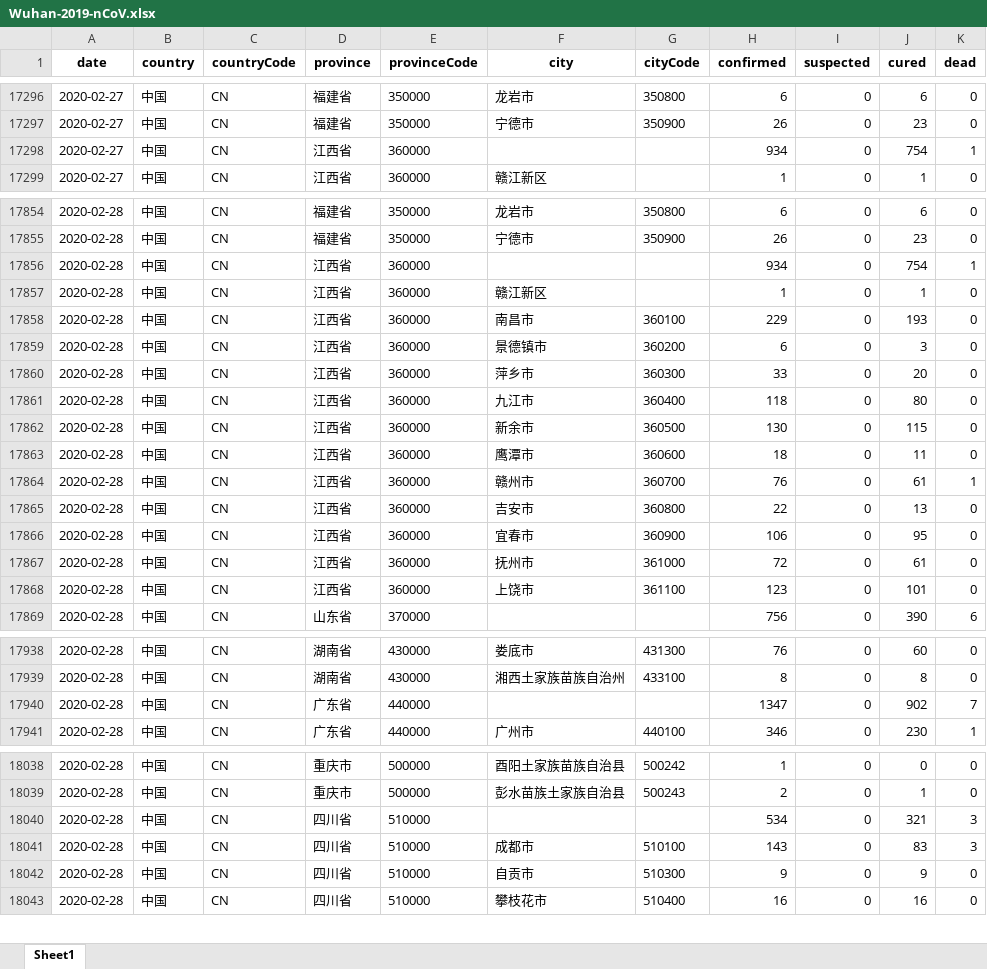
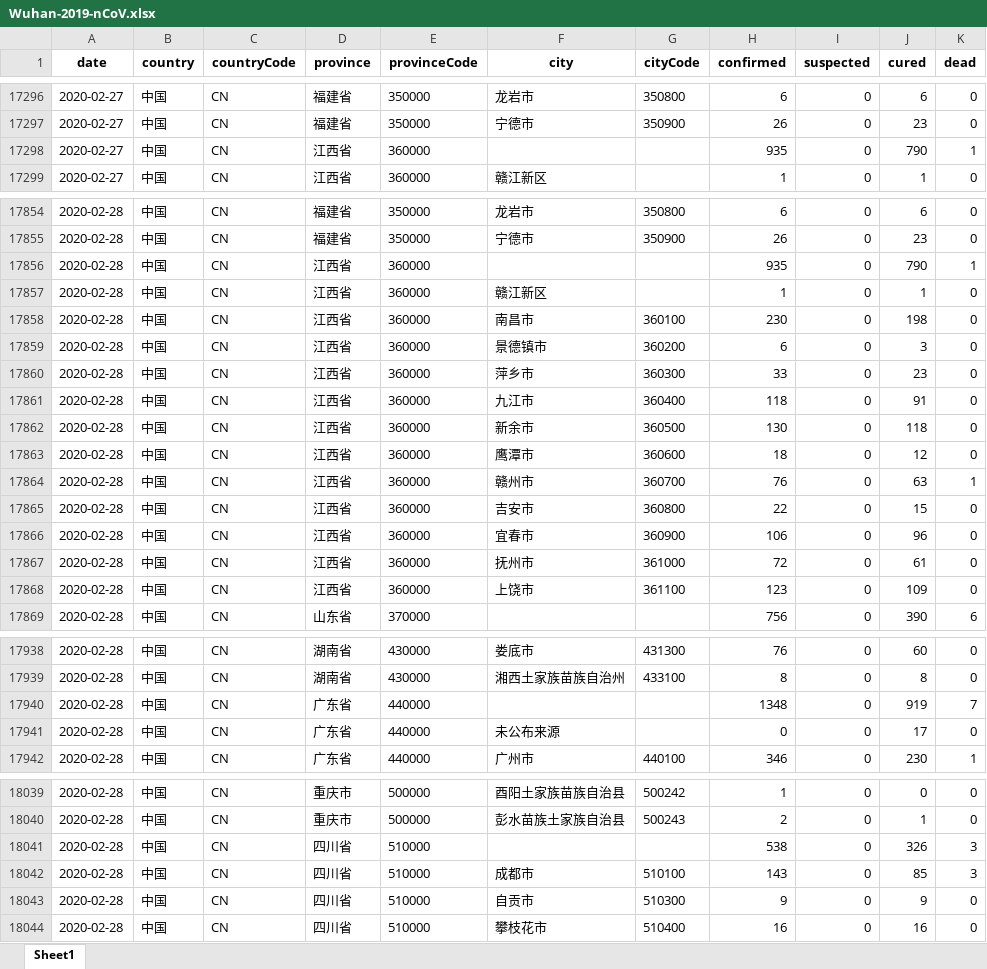
Before and after one commit to canghailan/Wuhan-2019-nCoV, an Excel workbook: Wuhan-2019-nCoV.xlsx, sheet Sheet1, drawn as a sheet; only a part is shown, gaps mark what is left out; values as stored, in another font and other column widths than the file's, no borders; addresses are those after the commit; the diff covers the shown part only; the diff names each change by its address in the sheet, - before the commit and + after, or states it on an @@ line.

```diff
--- a/Wuhan-2019-nCoV.xlsx (sheet Sheet1)
+++ b/Wuhan-2019-nCoV.xlsx (sheet Sheet1)
-H17298 (confirmed): 934
+H17298 (confirmed): 935
-J17298 (cured): 754
+J17298 (cured): 790
-H17856 (confirmed): 934
+H17856 (confirmed): 935
-J17856 (cured): 754
+J17856 (cured): 790
-H17858 (confirmed): 229
+H17858 (confirmed): 230
-J17858 (cured): 193
+J17858 (cured): 198
-J17860 (cured): 20
+J17860 (cured): 23
-J17861 (cured): 80
+J17861 (cured): 91
-J17862 (cured): 115
+J17862 (cured): 118
-J17863 (cured): 11
+J17863 (cured): 12
-J17864 (cured): 61
+J17864 (cured): 63
-J17865 (cured): 13
+J17865 (cured): 15
-J17866 (cured): 95
+J17866 (cured): 96
-J17868 (cured): 101
+J17868 (cured): 109
-H17940 (confirmed): 1347
+H17940 (confirmed): 1348
-J17940 (cured): 902
+J17940 (cured): 919
+row 17941: 2020-02-28 | 中国 | CN | 广东省 | 440000 | 未公布来源 |  | 0 | 0 | 17 | 0
-H18041 (confirmed): 534
+H18041 (confirmed): 538
-J18041 (cured): 321
+J18041 (cured): 326
-J18042 (cured): 83
+J18042 (cured): 85
```
Also changed, not shown: 17 edited cells elsewhere in this sheet, 2 other files.
